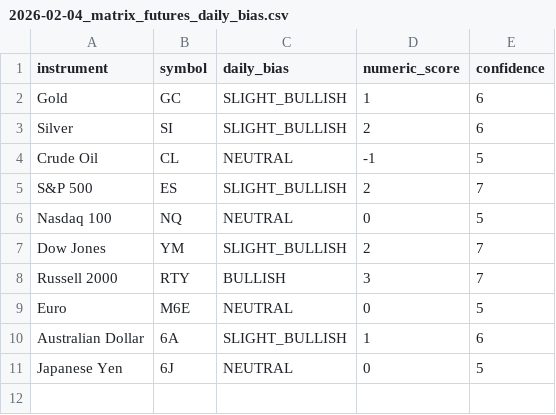
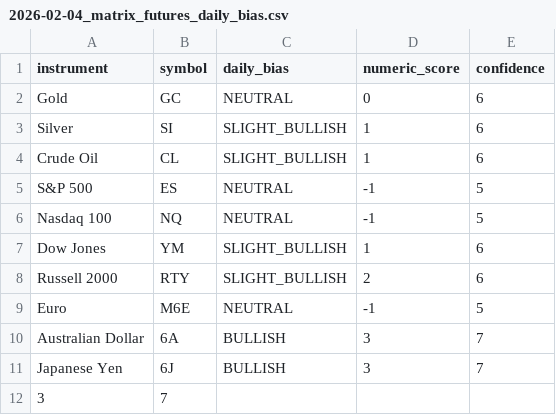
Before and after one commit to joenathanthompson-arch/matrix-futures-reports, a CSV file: reports/2026-02-04_matrix_futures_daily_bias.csv, drawn as a sheet.

Commit message:
Automated Daily Bias Report for 2026-02-04

```diff
--- a/reports/2026-02-04_matrix_futures_daily_bias.csv
+++ b/reports/2026-02-04_matrix_futures_daily_bias.csv
@@ -1,11 +1,12 @@
 instrument,symbol,daily_bias,numeric_score,confidence
-Gold,GC,SLIGHT_BULLISH,1,6
-Silver,SI,SLIGHT_BULLISH,2,6
-Crude Oil,CL,NEUTRAL,-1,5
-S&P 500,ES,SLIGHT_BULLISH,2,7
-Nasdaq 100,NQ,NEUTRAL,0,5
-Dow Jones,YM,SLIGHT_BULLISH,2,7
-Russell 2000,RTY,BULLISH,3,7
-Euro,M6E,NEUTRAL,0,5
-Australian Dollar,6A,SLIGHT_BULLISH,1,6
-Japanese Yen,6J,NEUTRAL,0,5
+Gold,GC,NEUTRAL,0,6
+Silver,SI,SLIGHT_BULLISH,1,6
+Crude Oil,CL,SLIGHT_BULLISH,1,6
+S&P 500,ES,NEUTRAL,-1,5
+Nasdaq 100,NQ,NEUTRAL,-1,5
+Dow Jones,YM,SLIGHT_BULLISH,1,6
+Russell 2000,RTY,SLIGHT_BULLISH,2,6
+Euro,M6E,NEUTRAL,-1,5
+Australian Dollar,6A,BULLISH,3,7
+Japanese Yen,6J,BULLISH,3,7
+3,7
```
Also changed, not shown: 4 other files.
